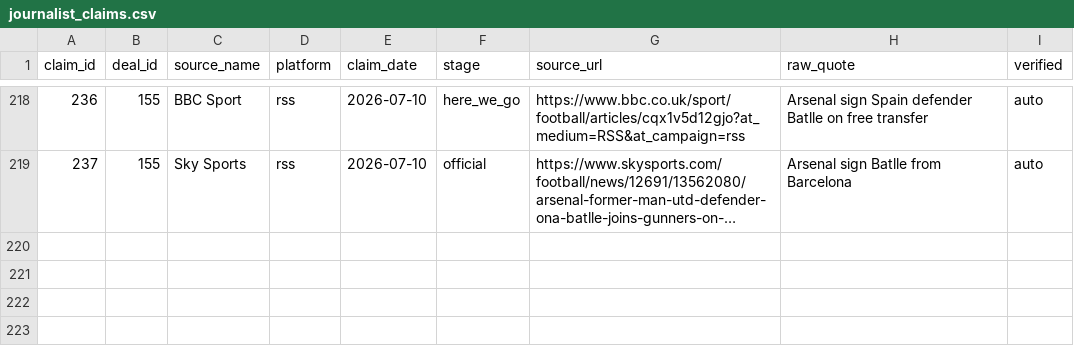
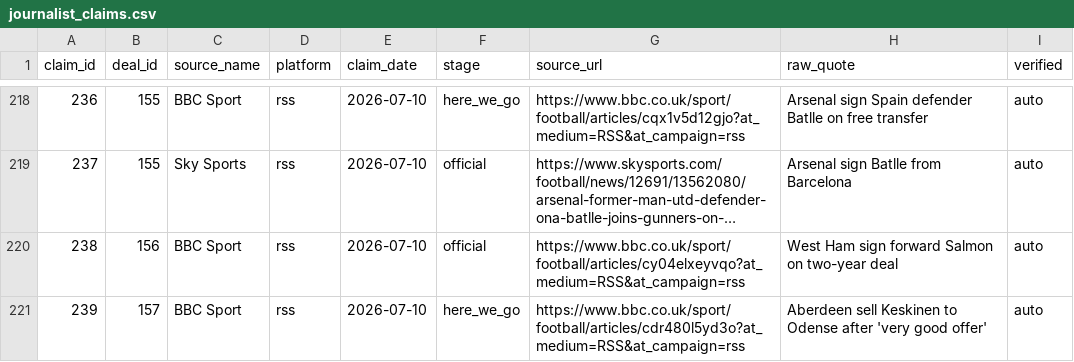
Before and after one commit to har27il/transfer-truth, a CSV file: ground-truth/journalist_claims.csv, drawn as a sheet; only a part is shown, gaps mark what is left out; long unchanged cells end in …; the diff names each change by its address in the sheet, - before the commit and + after, or states it on an @@ line.

```diff
--- a/ground-truth/journalist_claims.csv
+++ b/ground-truth/journalist_claims.csv
+row 220: 238 | 156 | BBC Sport | rss | 2026-07-10 | official | https://www.bbc.co.uk/sport/football/articles/cy04elxeyvqo?at_medium=RSS&at_campaign=rss | West Ham sign forward Salmon on two-year deal | auto
+row 221: 239 | 157 | BBC Sport | rss | 2026-07-10 | here_we_go | https://www.bbc.co.uk/sport/football/articles/cdr480l5yd3o?at_medium=RSS&at_campaign=rss | Aberdeen sell Keskinen to Odense after 'very good offer' | auto
```
Also changed, not shown: ground-truth/deals.csv, 2 other files.
